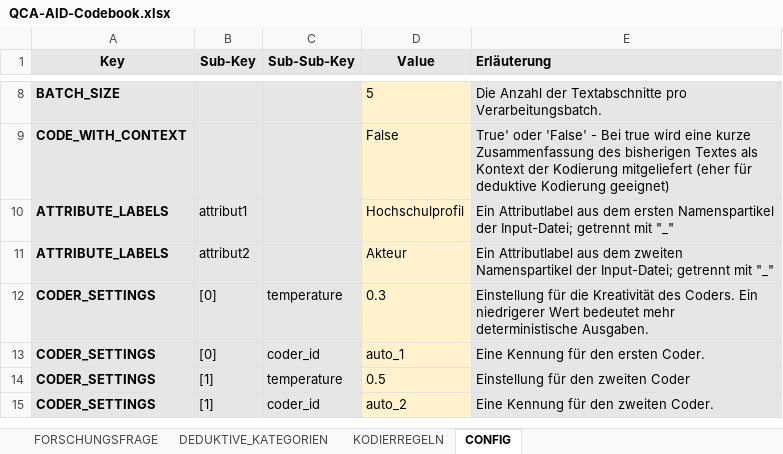
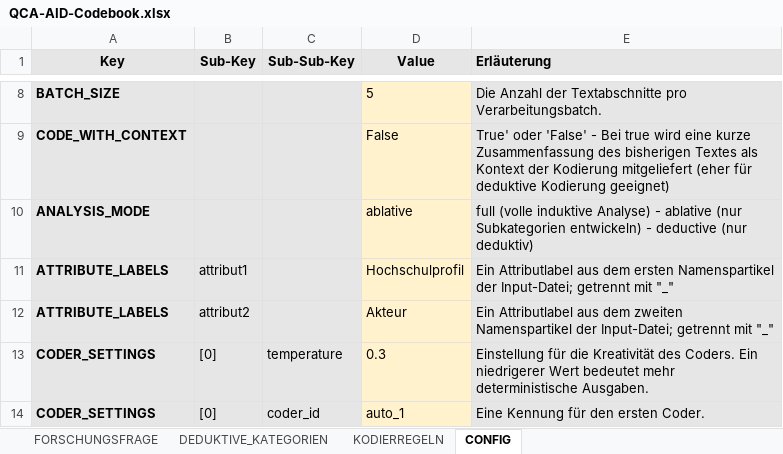
Before and after one commit to JustusHenke/QCA-AID, an Excel workbook: QCA-AID-Codebook.xlsx, sheet CONFIG, drawn as a sheet; only a part is shown, gaps mark what is left out; the shorter side is filled out with more unchanged rows; values as stored, in another font and other column widths than the file's, no borders; the diff names each change by its address in the sheet, - before the commit and + after, or states it on an @@ line.

Commit message:
add ablative mode

```diff
--- a/QCA-AID-Codebook.xlsx (sheet CONFIG)
+++ b/QCA-AID-Codebook.xlsx (sheet CONFIG)
+row 10: ANALYSIS_MODE |  |  | ablative | full (volle induktive Analyse) - ablative (nur Subkategorien entwickeln) - deductive (nur deduktiv)
```
Also changed, not shown: 1 other file.
